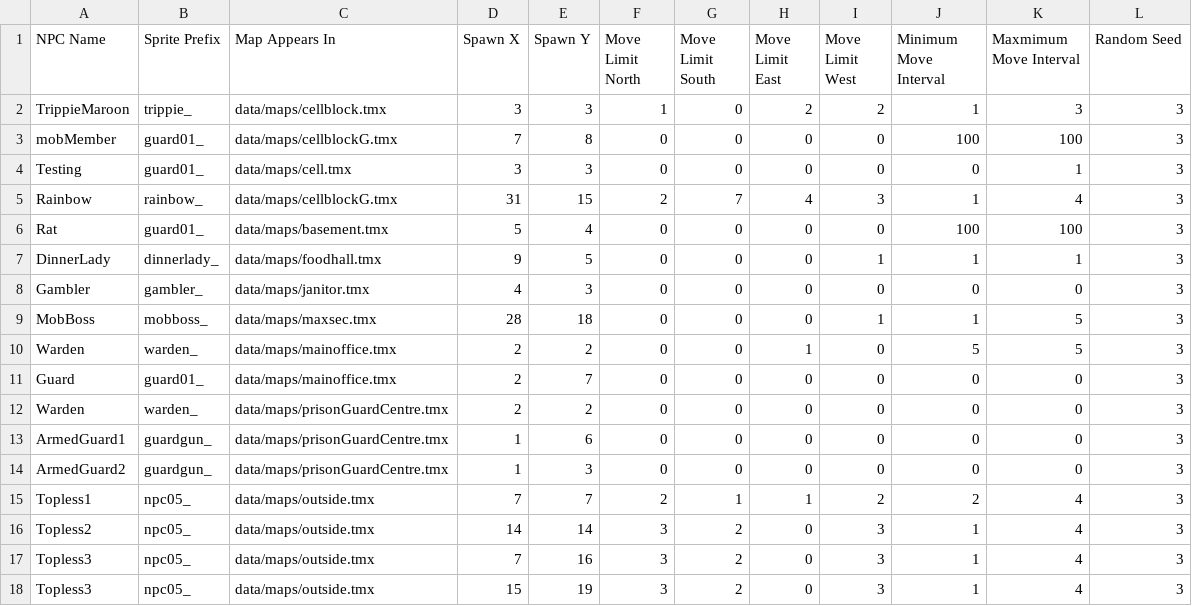
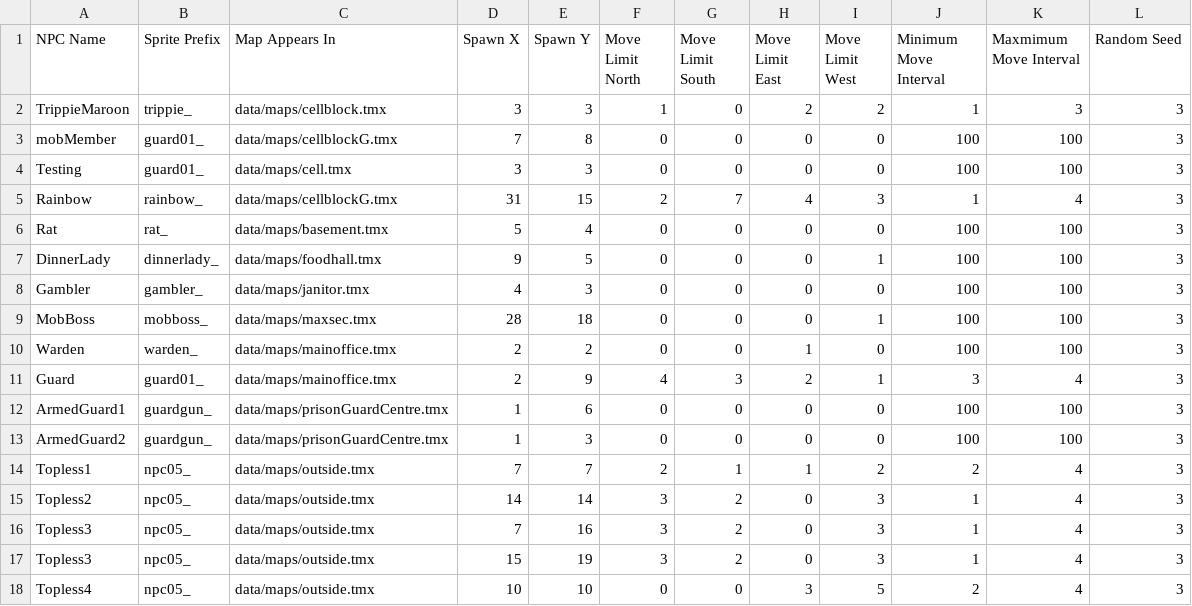
Before and after one commit to zamanmh1/g10project, a CSV file: GDX/core/assets/data/loader/npcs.csv, drawn as a sheet; only a part is shown; the shorter side is filled out with more unchanged rows.

Commit message:
Updated NPC sprites, fixed alarm beep

```diff
--- a/GDX/core/assets/data/loader/npcs.csv
+++ b/GDX/core/assets/data/loader/npcs.csv
@@ -3,13 +3,12 @@ TrippieMaroon,trippie_,data/maps/cellblock.tmx,3,3,1,0,2,2,1,3,3
 mobMember,guard01_,data/maps/cellblockG.tmx,7,8,0,0,0,0,100,100,3
-Testing,guard01_,data/maps/cell.tmx,3,3,0,0,0,0,0,1,3
+Testing,guard01_,data/maps/cell.tmx,3,3,0,0,0,0,100,100,3
 Rainbow,rainbow_,data/maps/cellblockG.tmx,31,15,2,7,4,3,1,4,3
-Rat,guard01_,data/maps/basement.tmx,5,4,0,0,0,0,100,100,3
-DinnerLady,dinnerlady_,data/maps/foodhall.tmx,9,5,0,0,0,1,1,1,3
-Gambler,gambler_,data/maps/janitor.tmx,4,3,0,0,0,0,0,0,3
-MobBoss,mobboss_,data/maps/maxsec.tmx,28,18,0,0,0,1,1,5,3
-Warden,warden_,data/maps/mainoffice.tmx,2,2,0,0,1,0,5,5,3
-Guard,guard01_,data/maps/mainoffice.tmx,2,7,0,0,0,0,0,0,3
-Warden,warden_,data/maps/prisonGuardCentre.tmx,2,2,0,0,0,0,0,0,3
-ArmedGuard1,guardgun_,data/maps/prisonGuardCentre.tmx,1,6,0,0,0,0,0,0,3
-ArmedGuard2,guardgun_,data/maps/prisonGuardCentre.tmx,1,3,0,0,0,0,0,0,3
+Rat,rat_,data/maps/basement.tmx,5,4,0,0,0,0,100,100,3
+DinnerLady,dinnerlady_,data/maps/foodhall.tmx,9,5,0,0,0,1,100,100,3
+Gambler,gambler_,data/maps/janitor.tmx,4,3,0,0,0,0,100,100,3
+MobBoss,mobboss_,data/maps/maxsec.tmx,28,18,0,0,0,1,100,100,3
+Warden,warden_,data/maps/mainoffice.tmx,2,2,0,0,1,0,100,100,3
+Guard,guard01_,data/maps/mainoffice.tmx,2,9,4,3,2,1,3,4,3
+ArmedGuard1,guardgun_,data/maps/prisonGuardCentre.tmx,1,6,0,0,0,0,100,100,3
+ArmedGuard2,guardgun_,data/maps/prisonGuardCentre.tmx,1,3,0,0,0,0,100,100,3
 Topless1,npc05_,data/maps/outside.tmx,7,7,2,1,1,2,2,4,3
```
Also changed, not shown: GDX/core/assets/data/loader/teleporters.csv, 50 other files.
